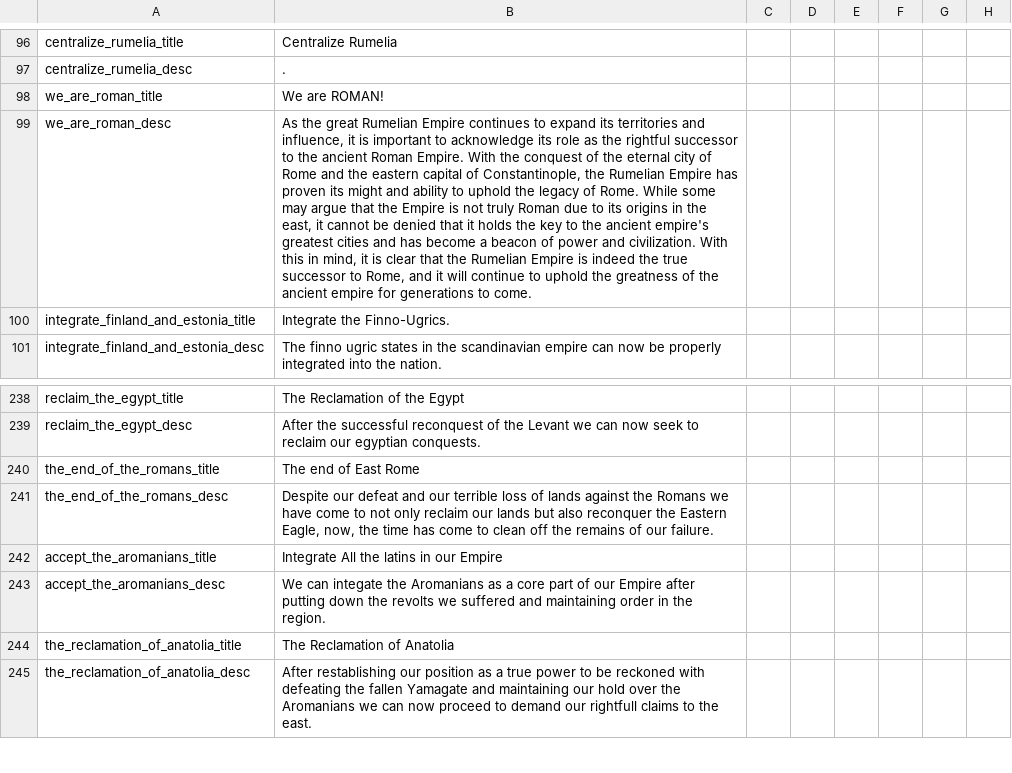
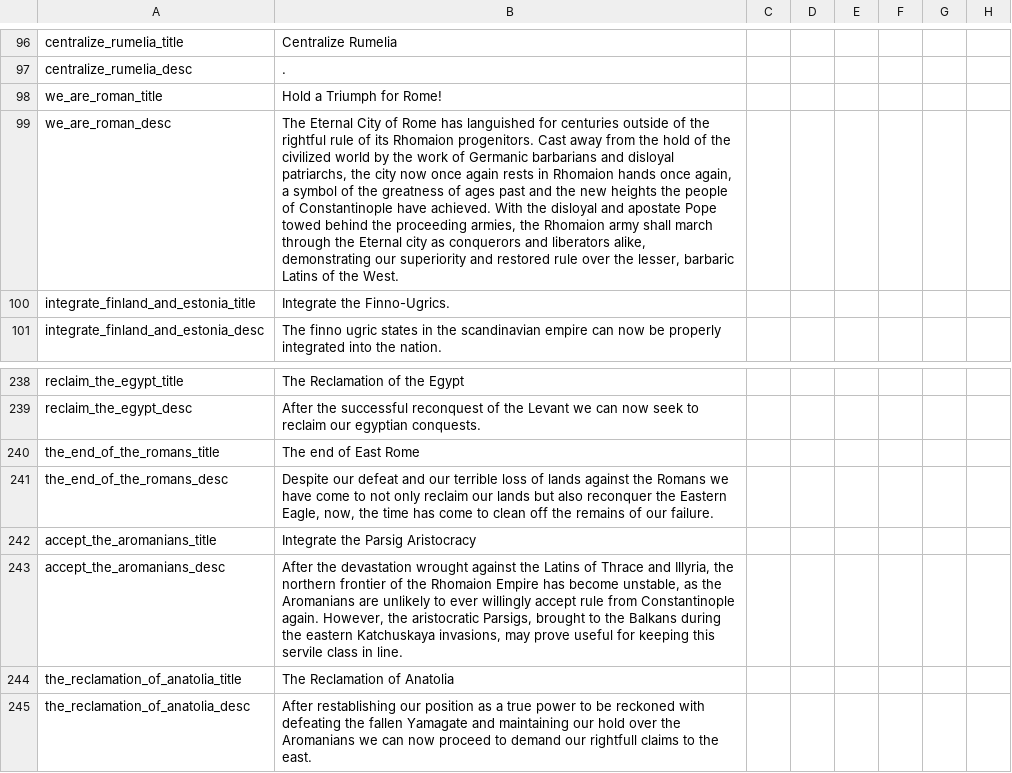
Before and after one commit to Destaro/TNS, a CSV file: struggle/localisation/00_HPM_decisions.csv, drawn as a sheet; only a part is shown, gaps mark what is left out; the diff names each change by its address in the sheet, - before the commit and + after, or states it on an @@ line.

Commit message:
Byzantium's evil persists even in Italy
Byzantium in this timeline is framed as an exceedingly ethnocentric empire. ANYONE outside the helleno-centric view of the Roman Empire is subhuman and deserves only subjugation and death. Only in very, very rare circumstances shall any other outcome persist in the face of Rhomaion expansion.

```diff
--- a/struggle/localisation/00_HPM_decisions.csv
+++ b/struggle/localisation/00_HPM_decisions.csv
-B98: We are ROMAN!
+B98: Hold a Triumph for Rome!
-B99: As the great Rumelian Empire continues to expand its territories and influence, it is important to acknowledge its role as the rightful successor to the ancient Roman Empire. With the conquest of the eternal city of Rome and the eastern capital of Constantinople, the Rumelian Empire has proven its might and ability to uphold the legacy of Rome. While some may argue that the Empire is not truly Roman due to its origins in the east, it cannot be denied that it holds the key to the ancient empire's greatest cities and has become a beacon of power and civilization. With this in mind, it is clear that the Rumelian Empire is indeed the true successor to Rome, and it will continue to uphold the greatness of the ancient empire for generations to come.
+B99: The Eternal City of Rome has languished for centuries outside of the rightful rule of its Rhomaion progenitors. Cast away from the hold of the civilized world by the work of Germanic barbarians and disloyal patriarchs, the city now once again rests in Rhomaion hands once again, a symbol of the greatness of ages past and the new heights the people of Constantinople have achieved. With the disloyal and apostate Pope towed behind the proceeding armies, the Rhomaion army shall march through the Eternal city as conquerors and liberators alike, demonstrating our superiority and restored rule over the lesser, barbaric Latins of the West.
-B242: Integrate All the latins in our Empire
+B242: Integrate the Parsig Aristocracy
-B243: We can integate the Aromanians as a core part of our Empire after putting down the revolts we suffered and maintaining order in the region.
+B243: After the devastation wrought against the Latins of Thrace and Illyria, the northern frontier of the Rhomaion Empire has become unstable, as the Aromanians are unlikely to ever willingly accept rule from Constantinople again. However, the aristocratic Parsigs, brought to the Balkans during the eastern Katchuskaya invasions, may prove useful for keeping this servile class in line.
```
Also changed, not shown: 3 other files.
